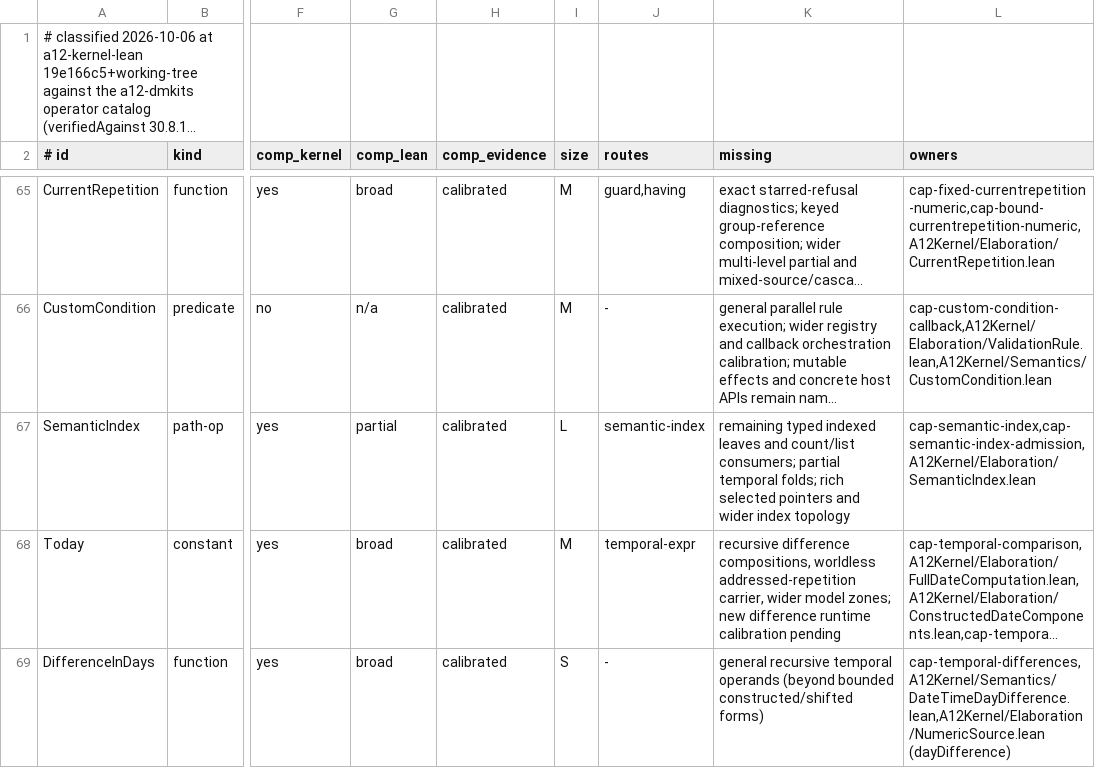
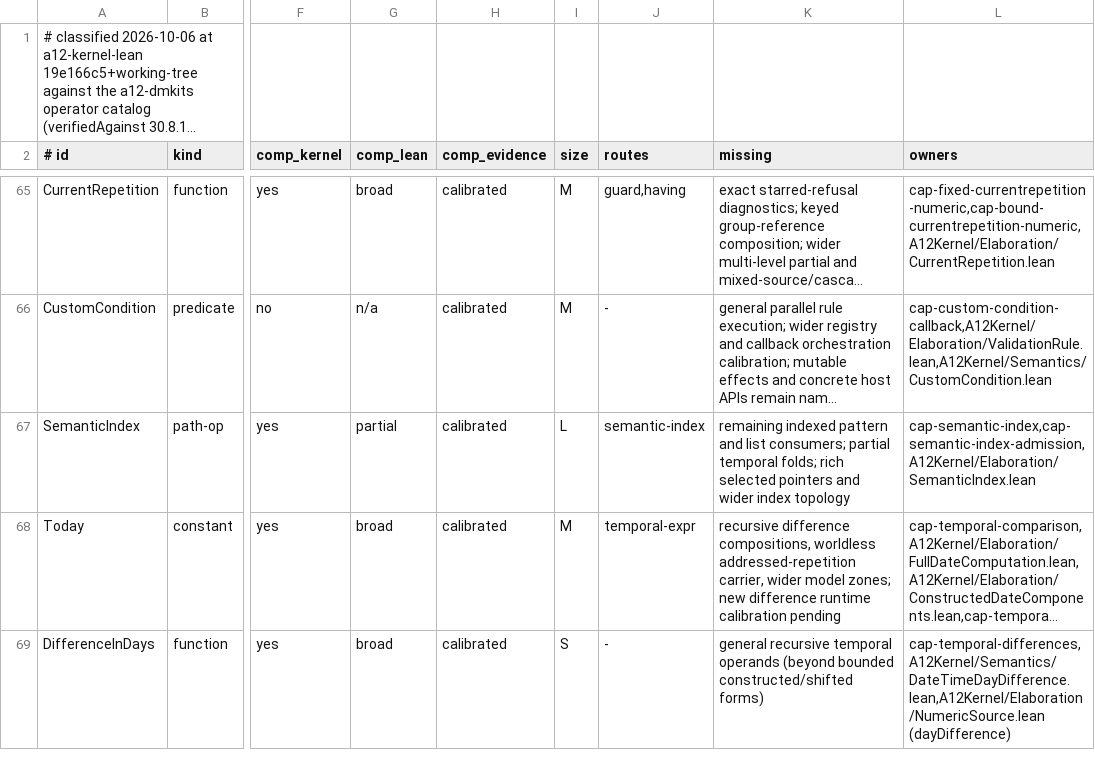
Before and after one commit to mbackschat/a12-kernel-lean, a TSV file: docs/CONFORMANCE-CONSTRUCTS.tsv, drawn as a sheet; only a part is shown, gaps mark what is left out; long unchanged cells end in …; the diff names each change by its address in the sheet, - before the commit and + after, or states it on an @@ line.

Commit message:
feat(validation): evaluate indexed named-type validity predicates
Compose checked selection with existing validator semantics so selected String and Enumeration values retain phase-specific failure and scheduling behavior. The family exceeds the capsule line target because reader, guard, partial-validation and generated-execution paths must close together with their separating matrix.

```diff
--- a/docs/CONFORMANCE-CONSTRUCTS.tsv
+++ b/docs/CONFORMANCE-CONSTRUCTS.tsv
-K67 (missing): remaining typed indexed leaves and count/list consumers; partial…
+K67 (missing): remaining indexed pattern and list consumers; partial…
```
Also changed, not shown: 30 other files.
